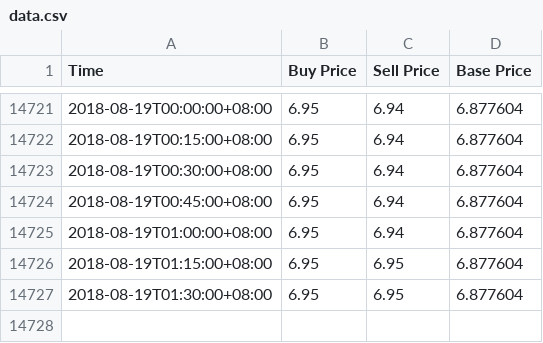
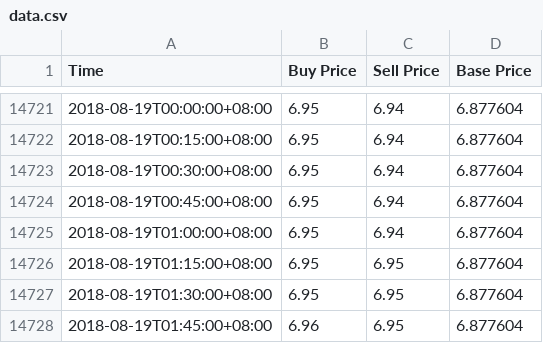
Before and after one commit to RuochenLyu/ruochenlyu.github.io, a CSV file: usdt/data.csv, drawn as a sheet; only a part is shown, gaps mark what is left out.

Commit message:
update data.csv 2018-08-19 01:45

```diff
--- a/usdt/data.csv
+++ b/usdt/data.csv
@@ -14727 +14727,2 @@ Time,Buy Price,Sell Price,Base Price
 2018-08-19T01:30:00+08:00,6.95,6.95,6.877604
+2018-08-19T01:45:00+08:00,6.96,6.95,6.877604
```
